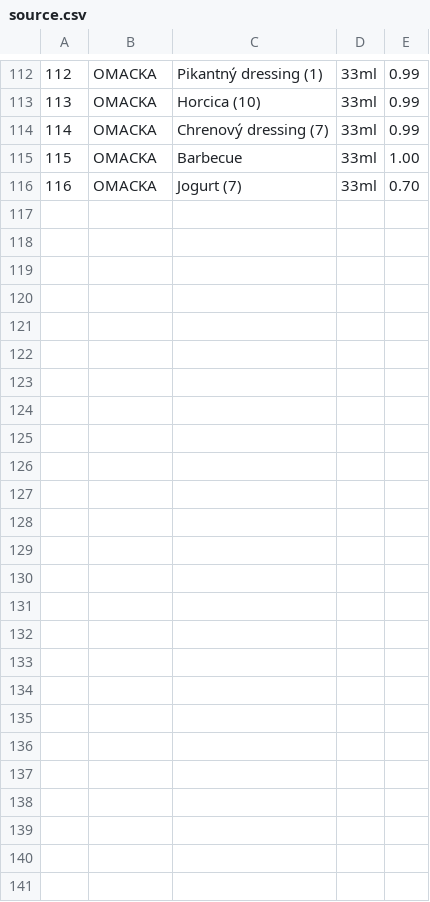
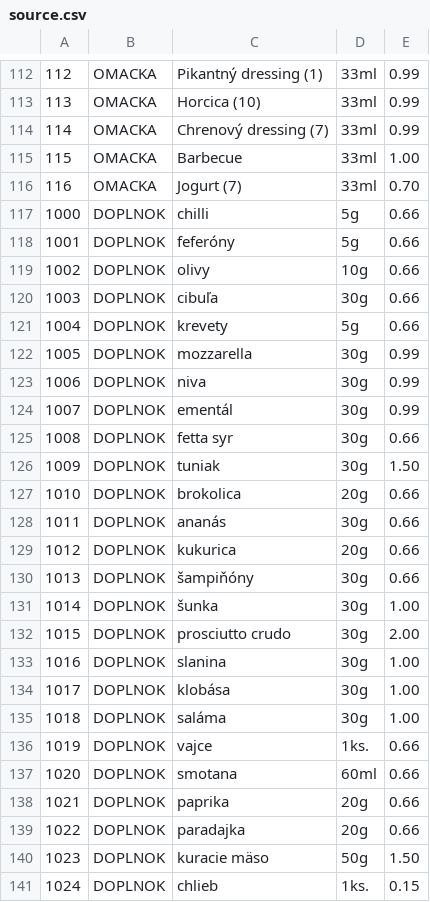
Before and after one commit to Ladislav-Luyi/order-management-system, a CSV file: src/main/resources/source.csv, drawn as a sheet; only a part is shown, gaps mark what is left out.

```diff
--- a/src/main/resources/source.csv
+++ b/src/main/resources/source.csv
@@ -116 +116,26 @@
 116,OMACKA,Jogurt (7),33ml,0.70
+1000,DOPLNOK,chilli,5g,0.66
+1001,DOPLNOK,feferóny,5g,0.66
+1002,DOPLNOK,olivy,10g,0.66
+1003,DOPLNOK,cibuľa,30g,0.66
+1004,DOPLNOK,krevety,5g,0.66
+1005,DOPLNOK,mozzarella,30g,0.99
+1006,DOPLNOK,niva,30g,0.99
+1007,DOPLNOK,ementál,30g,0.99
+1008,DOPLNOK,fetta syr,30g,0.66
+1009,DOPLNOK,tuniak,30g,1.50
+1010,DOPLNOK,brokolica,20g,0.66
+1011,DOPLNOK,ananás,30g,0.66
+1012,DOPLNOK,kukurica,20g,0.66
+1013,DOPLNOK,šampiňóny,30g,0.66
+1014,DOPLNOK,šunka,30g,1.00
+1015,DOPLNOK,prosciutto crudo,30g,2.00
+1016,DOPLNOK,slanina,30g,1.00
+1017,DOPLNOK,klobása,30g,1.00
+1018,DOPLNOK,saláma,30g,1.00
+1019,DOPLNOK,vajce,1ks.,0.66
+1020,DOPLNOK,smotana,60ml,0.66
+1021,DOPLNOK,paprika,20g,0.66
+1022,DOPLNOK,paradajka,20g,0.66
+1023,DOPLNOK,kuracie mäso,50g,1.50
+1024,DOPLNOK,chlieb,1ks.,0.15
```
Also changed, not shown: 6 other files.
